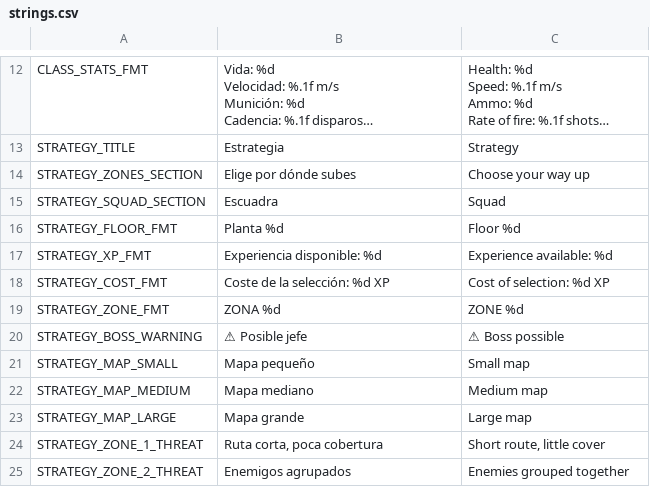
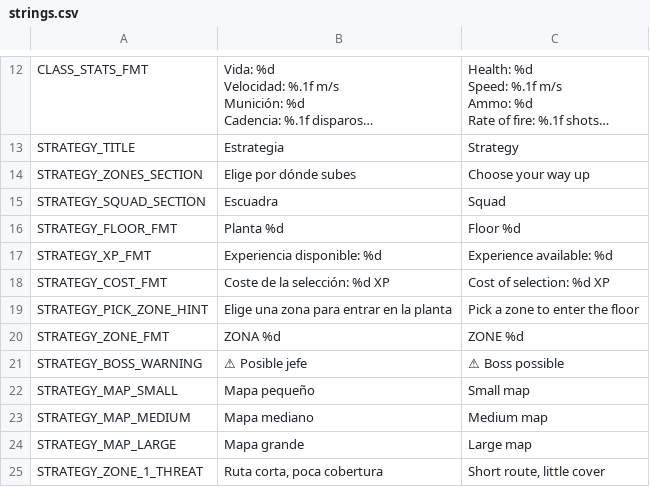
Before and after one commit to alexol91/StracomterIII, a CSV file: game/src/ui/i18n/strings.csv, drawn as a sheet; only a part is shown, gaps mark what is left out; the shorter side is filled out with more unchanged rows; long unchanged cells end in ….

```diff
--- a/game/src/ui/i18n/strings.csv
+++ b/game/src/ui/i18n/strings.csv
@@ -28,2 +28,3 @@ STRATEGY_XP_FMT,Experiencia disponible: %d,Experience available: %d
 STRATEGY_COST_FMT,Coste de la selección: %d XP,Cost of selection: %d XP
+STRATEGY_PICK_ZONE_HINT,Elige una zona para entrar en la planta,Pick a zone to enter the floor
 STRATEGY_ZONE_FMT,ZONA %d,ZONE %d
```
Also changed, not shown: 2 other files.
